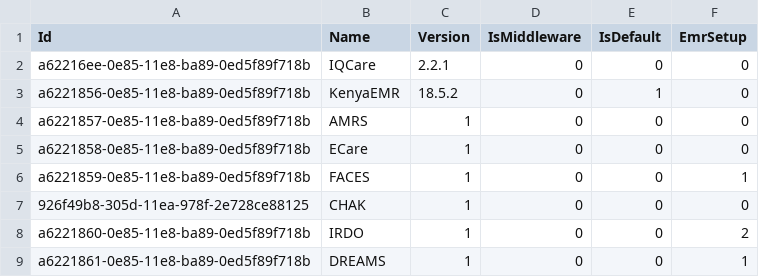
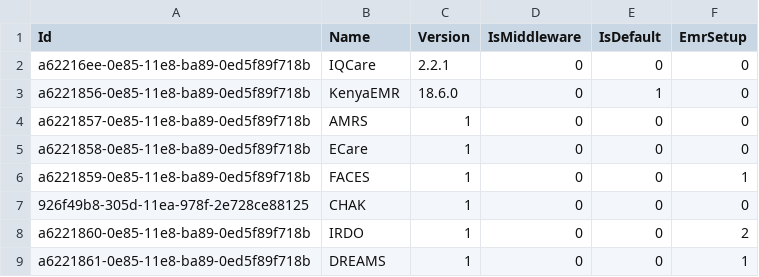
Before and after one commit to palladiumkenya/dwapi, a CSV file: src/Dwapi.SettingsManagement.Infrastructure/Seed/EmrSystems.csv, drawn as a sheet.

```diff
--- a/src/Dwapi.SettingsManagement.Infrastructure/Seed/EmrSystems.csv
+++ b/src/Dwapi.SettingsManagement.Infrastructure/Seed/EmrSystems.csv
@@ -2,3 +2,3 @@ Id|Name|Version|IsMiddleware|IsDefault|EmrSetup
 a62216ee-0e85-11e8-ba89-0ed5f89f718b|IQCare|2.2.1|0|0|0
-a6221856-0e85-11e8-ba89-0ed5f89f718b|KenyaEMR|18.5.2|0|1|0
+a6221856-0e85-11e8-ba89-0ed5f89f718b|KenyaEMR|18.6.0|0|1|0
 a6221857-0e85-11e8-ba89-0ed5f89f718b|AMRS|1|0|0|0
```
Also changed, not shown: src/Dwapi.SettingsManagement.Infrastructure/Seed/Extracts.csv, 11 other files.
